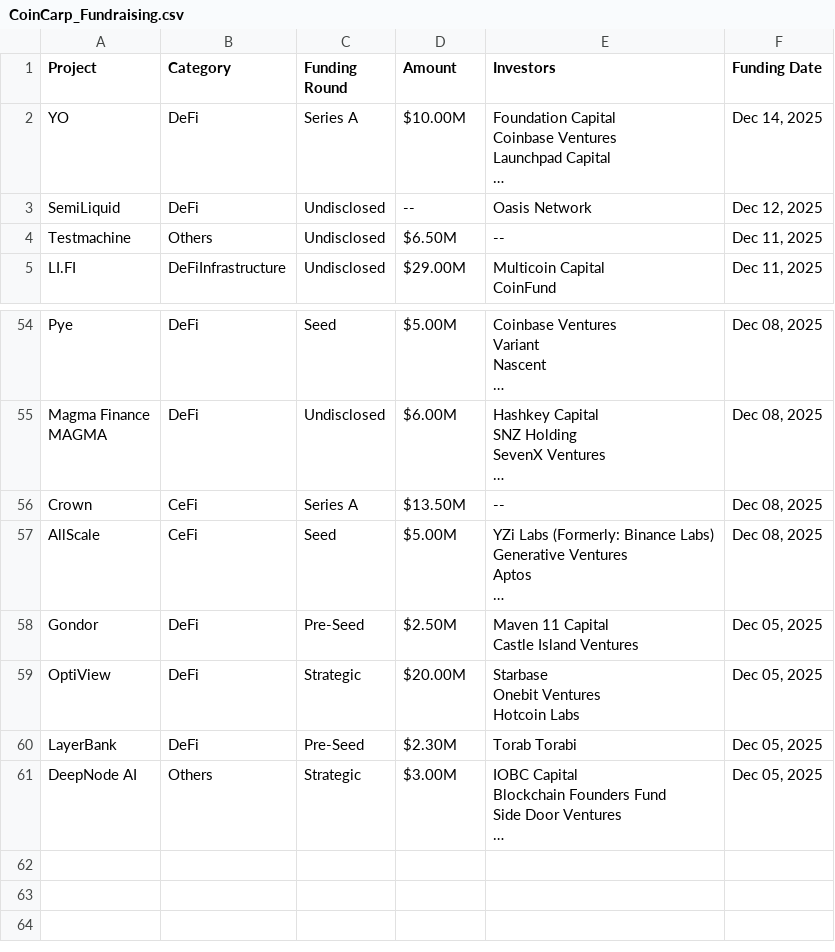
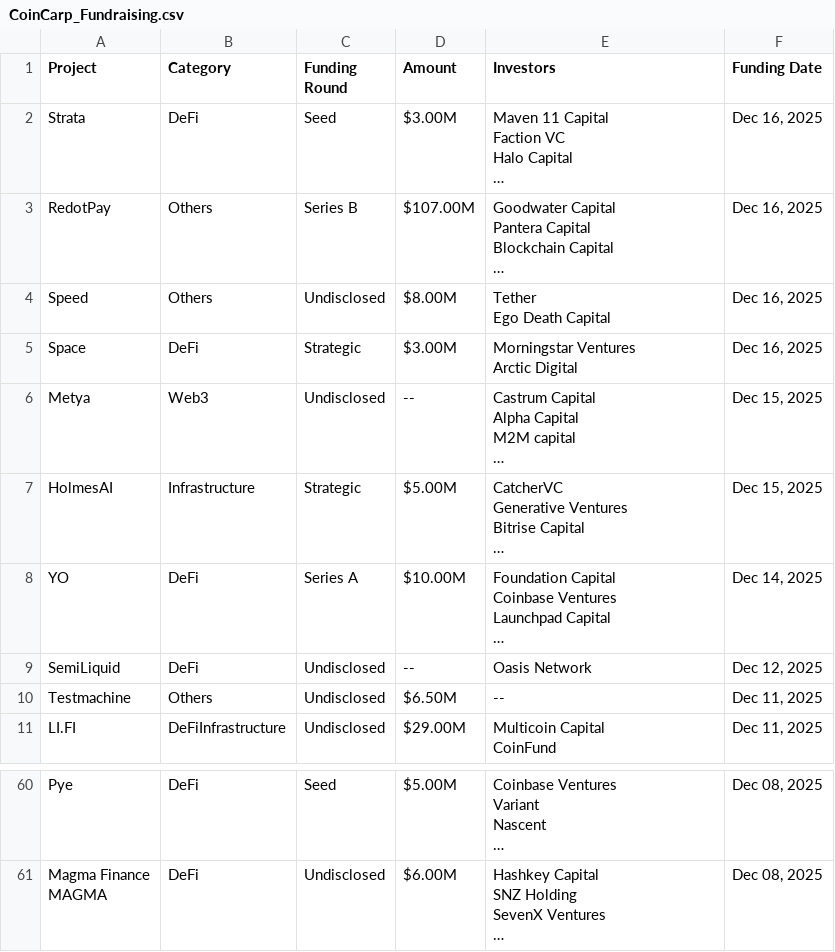
Before and after one commit to rfrm-dao/Funraised-Tokens, a CSV file: CoinCarp_Fundraising.csv, drawn as a sheet; only a part is shown, gaps mark what is left out; removed rows and columns are numbered as before the commit, all else as after; ↵ is a line break in a cell; the diff covers the shown part only; the diff names each change by its address in the sheet, - before the commit and + after, or states it on an @@ line.

```diff
--- a/CoinCarp_Fundraising.csv
+++ b/CoinCarp_Fundraising.csv
+row 2: Strata | DeFi | Seed | $3.00M | Maven 11 Capital ↵ Faction VC ↵ Halo Capital ↵ … | Dec 16, 2025
+row 3: RedotPay | Others | Series B | $107.00M | Goodwater Capital ↵ Pantera Capital ↵ Blockchain Capital ↵ … | Dec 16, 2025
+row 4: Speed | Others | Undisclosed | $8.00M | Tether ↵ Ego Death Capital | Dec 16, 2025
+row 5: Space | DeFi | Strategic | $3.00M | Morningstar Ventures ↵ Arctic Digital | Dec 16, 2025
+row 6: Metya | Web3 | Undisclosed | -- | Castrum Capital ↵ Alpha Capital ↵ M2M capital ↵ … | Dec 15, 2025
+row 7: HolmesAI | Infrastructure | Strategic | $5.00M | CatcherVC ↵ Generative Ventures ↵ Bitrise Capital ↵ … | Dec 15, 2025
-row 56: Crown | CeFi | Series A | $13.50M | -- | Dec 08, 2025
-row 57: AllScale | CeFi | Seed | $5.00M | YZi Labs (Formerly: Binance Labs) ↵ Generative Ventures ↵ Aptos ↵ … | Dec 08, 2025
-row 58: Gondor | DeFi | Pre-Seed | $2.50M | Maven 11 Capital ↵ Castle Island Ventures | Dec 05, 2025
-row 59: OptiView | DeFi | Strategic | $20.00M | Starbase ↵ Onebit Ventures ↵ Hotcoin Labs | Dec 05, 2025
-row 60: LayerBank | DeFi | Pre-Seed | $2.30M | Torab Torabi | Dec 05, 2025
-row 61: DeepNode AI | Others | Strategic | $3.00M | IOBC Capital ↵ Blockchain Founders Fund ↵ Side Door Ventures ↵ … | Dec 05, 2025
```
Also changed, not shown: 10 added rows, 10 removed rows and 8 edited cells elsewhere in this file, 1 other file.
